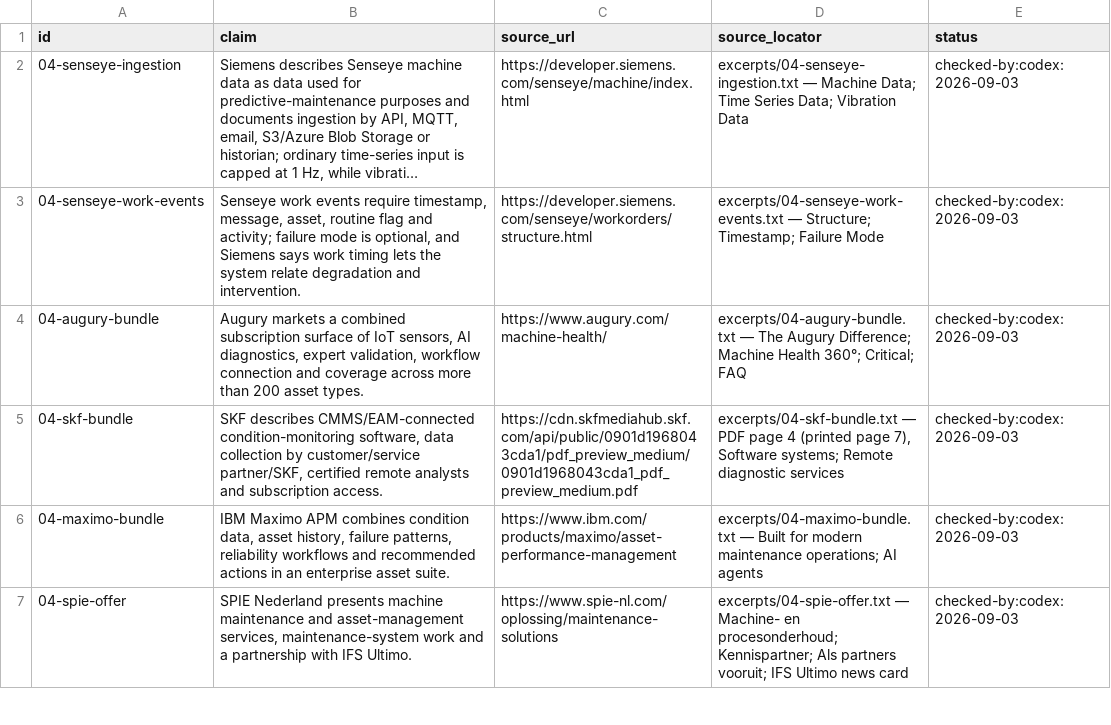
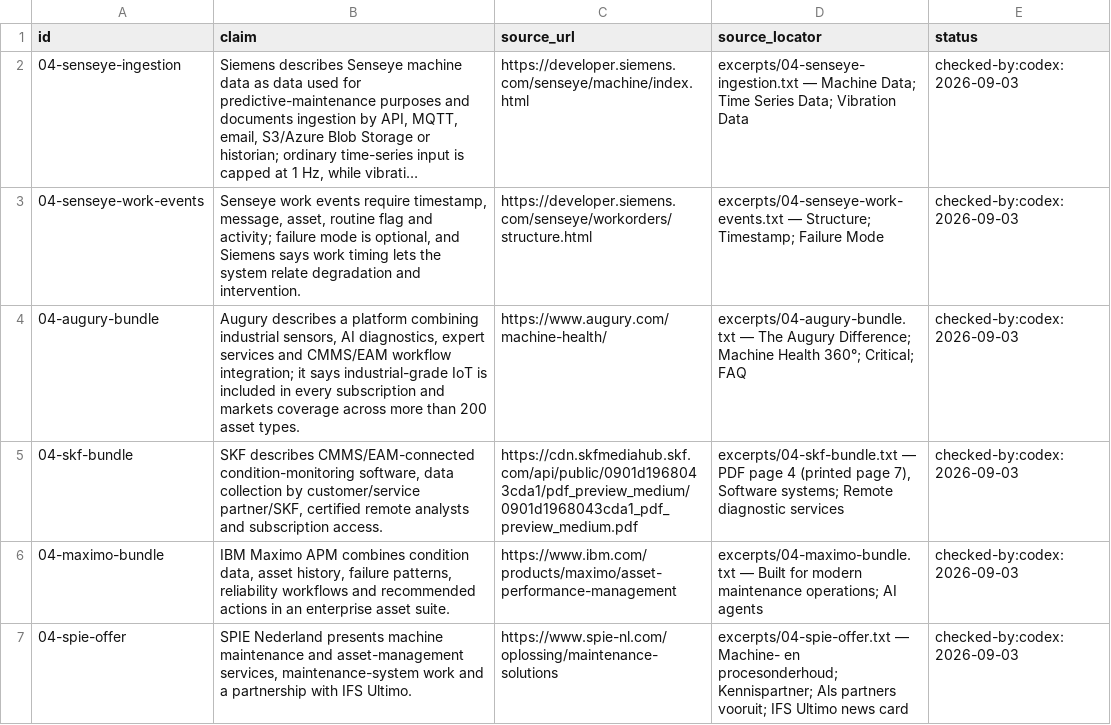
Before and after one commit to AnthonyKot/book18, a TSV file: checks/claims/04.tsv, drawn as a sheet; only a part is shown; long unchanged cells end in ….

```diff
--- a/checks/claims/04.tsv
+++ b/checks/claims/04.tsv
@@ -3,3 +3,3 @@ id	claim	source_url	source_locator	status
 04-senseye-work-events	Senseye work events require timestamp, message, asset, routine flag and activity; failure mode is optional, and Siemens says work timing lets the system relate degradation and intervention.	https://developer.siemens.com/senseye/workorders/structure.html	excerpts/04-senseye-work-events.txt — Structure; Timestamp; Failure Mode	checked-by:codex:2026-09-03
-04-augury-bundle	Augury markets a combined subscription surface of IoT sensors, AI diagnostics, expert validation, workflow connection and coverage across more than 200 asset types.	https://www.augury.com/machine-health/	excerpts/04-augury-bundle.txt — The Augury Difference; Machine Health 360°; Critical; FAQ	checked-by:codex:2026-09-03
+04-augury-bundle	Augury describes a platform combining industrial sensors, AI diagnostics, expert services and CMMS/EAM workflow integration; it says industrial-grade IoT is included in every subscription and markets coverage across more than 200 asset types.	https://www.augury.com/machine-health/	excerpts/04-augury-bundle.txt — The Augury Difference; Machine Health 360°; Critical; FAQ	checked-by:codex:2026-09-03
 04-skf-bundle	SKF describes CMMS/EAM-connected condition-monitoring software, data collection by customer/service partner/SKF, certified remote analysts and subscription access.	https://cdn.skfmediahub.skf.com/api/public/0901d1968043cda1/pdf_preview_medium/0901d1968043cda1_pdf_preview_medium.pdf	excerpts/04-skf-bundle.txt — PDF page 4 (printed page 7), Software systems; Remote diagnostic services	checked-by:codex:2026-09-03
```
Also changed, not shown: 4 other files.
